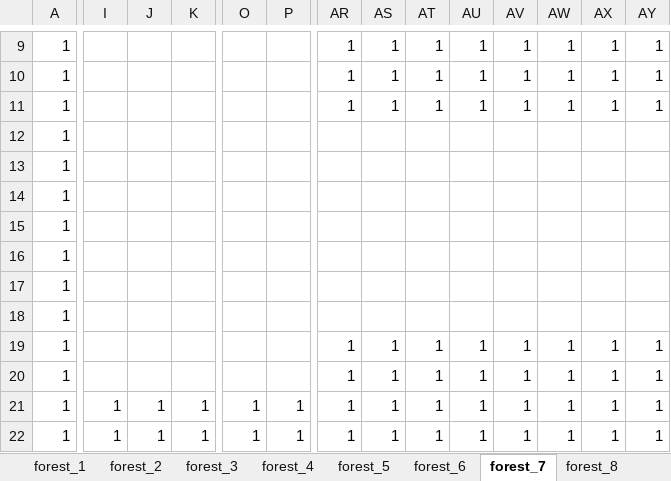
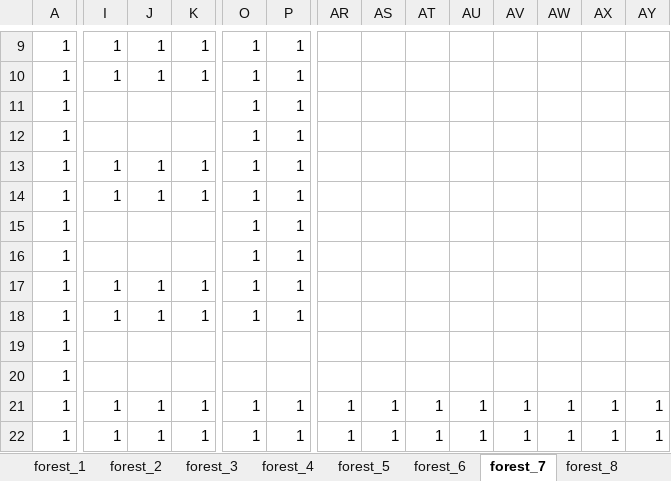
Before and after one commit to yoshimasa0610/GameProductionPractice1, an Excel workbook: SADNESS KNIGHT/Resource/MapEditor.xlsm, sheet forest_7, drawn as a sheet; only a part is shown, gaps mark what is left out; values as stored, in another font and other column widths than the file's, no borders; charts and pictures not drawn; the diff covers the shown part only; the diff names each change by its address in the sheet, - before the commit and + after, or states it on an @@ line.

```diff
--- a/SADNESS KNIGHT/Resource/MapEditor.xlsm (sheet forest_7)
+++ b/SADNESS KNIGHT/Resource/MapEditor.xlsm (sheet forest_7)
-I9:I10: (empty)
+I9:I10: 1
-J9:J10: (empty)
+J9:J10: 1
-K9:K10: (empty)
+K9:K10: 1
-O9:O18: (empty)
+O9:O18: 1
-P9:P18: (empty)
+P9:P18: 1
-AR9:AR11: 1
+AR9:AR11: (empty)
-AS9:AS11: 1
+AS9:AS11: (empty)
-AT9:AT11: 1
+AT9:AT11: (empty)
-AU9:AU11: 1
+AU9:AU11: (empty)
-AV9:AV11: 1
+AV9:AV11: (empty)
-AW9:AW11: 1
+AW9:AW11: (empty)
-AX9:AX11: 1
+AX9:AX11: (empty)
-AY9:AY11: 1
+AY9:AY11: (empty)
-I13:I14: (empty)
+I13:I14: 1
-J13:J14: (empty)
+J13:J14: 1
-K13:K14: (empty)
+K13:K14: 1
-I17:I18: (empty)
+I17:I18: 1
-J17:J18: (empty)
+J17:J18: 1
-K17:K18: (empty)
+K17:K18: 1
-AR19:AR20: 1
+AR19:AR20: (empty)
-AS19:AS20: 1
+AS19:AS20: (empty)
-AT19:AT20: 1
+AT19:AT20: (empty)
-AU19:AU20: 1
+AU19:AU20: (empty)
-AV19:AV20: 1
+AV19:AV20: (empty)
-AW19:AW20: 1
+AW19:AW20: (empty)
-AX19:AX20: 1
+AX19:AX20: (empty)
-AY19:AY20: 1
+AY19:AY20: (empty)
```
Also changed, not shown: 6 added rows, 6 removed rows, 9 added columns and 188 edited cells elsewhere in this sheet, charts or pictures, SADNESS KNIGHT/Resource/Enemy.xlsm, 6 other files.
